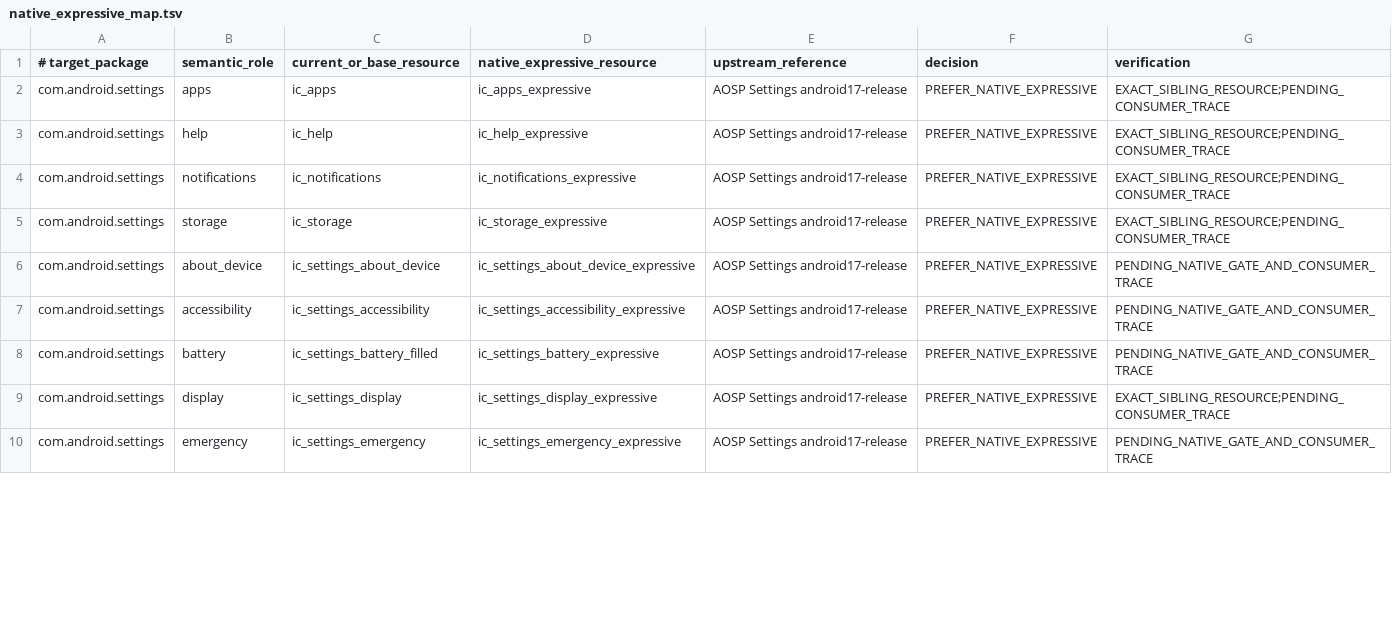
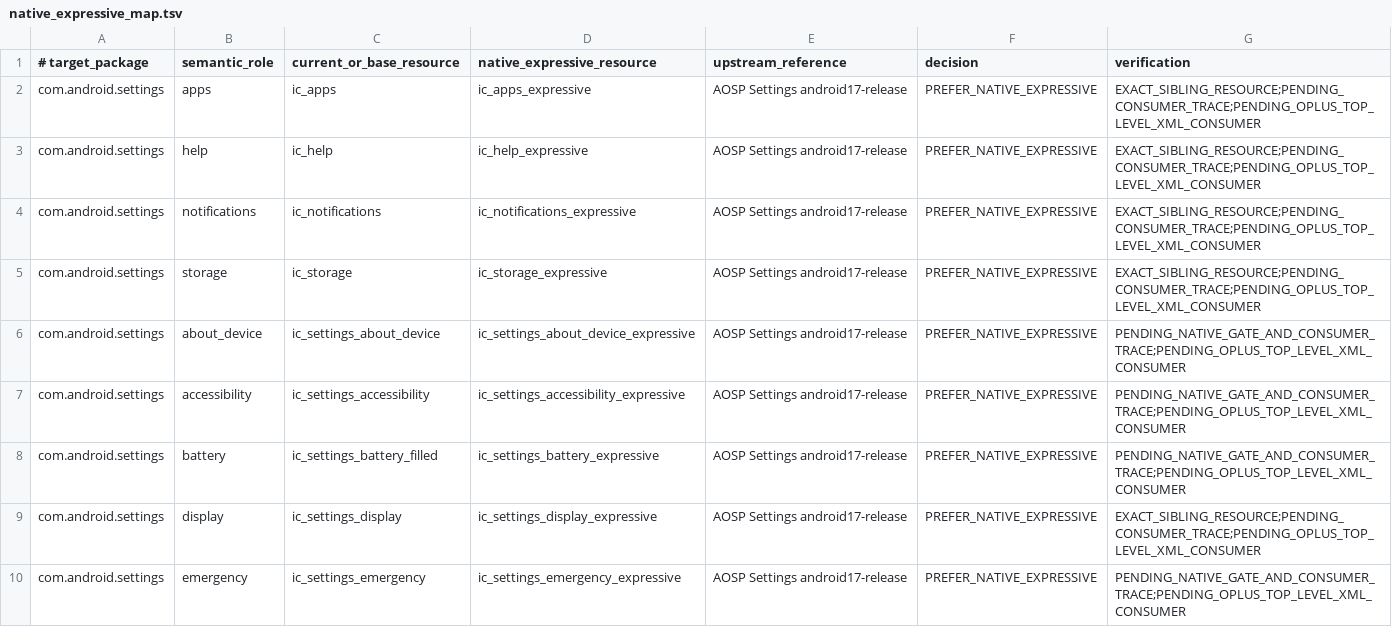
Before and after one commit to Zhanfg/ColorOS-Monet, a TSV file: compat/material-symbols/native_expressive_map.tsv, drawn as a sheet; only a part is shown; the diff covers the shown part only.

Commit message:
Prove ColorOS Settings homepage OPlus routing

```diff
--- a/compat/material-symbols/native_expressive_map.tsv
+++ b/compat/material-symbols/native_expressive_map.tsv
@@ -1,10 +1,10 @@
 # target_package	semantic_role	current_or_base_resource	native_expressive_resource	upstream_reference	decision	verification
-com.android.settings	apps	ic_apps	ic_apps_expressive	AOSP Settings android17-release	PREFER_NATIVE_EXPRESSIVE	EXACT_SIBLING_RESOURCE;PENDING_CONSUMER_TRACE
-com.android.settings	help	ic_help	ic_help_expressive	AOSP Settings android17-release	PREFER_NATIVE_EXPRESSIVE	EXACT_SIBLING_RESOURCE;PENDING_CONSUMER_TRACE
-com.android.settings	notifications	ic_notifications	ic_notifications_expressive	AOSP Settings android17-release	PREFER_NATIVE_EXPRESSIVE	EXACT_SIBLING_RESOURCE;PENDING_CONSUMER_TRACE
-com.android.settings	storage	ic_storage	ic_storage_expressive	AOSP Settings android17-release	PREFER_NATIVE_EXPRESSIVE	EXACT_SIBLING_RESOURCE;PENDING_CONSUMER_TRACE
-com.android.settings	about_device	ic_settings_about_device	ic_settings_about_device_expressive	AOSP Settings android17-release	PREFER_NATIVE_EXPRESSIVE	PENDING_NATIVE_GATE_AND_CONSUMER_TRACE
-com.android.settings	accessibility	ic_settings_accessibility	ic_settings_accessibility_expressive	AOSP Settings android17-release	PREFER_NATIVE_EXPRESSIVE	PENDING_NATIVE_GATE_AND_CONSUMER_TRACE
-com.android.settings	battery	ic_settings_battery_filled	ic_settings_battery_expressive	AOSP Settings android17-release	PREFER_NATIVE_EXPRESSIVE	PENDING_NATIVE_GATE_AND_CONSUMER_TRACE
-com.android.settings	display	ic_settings_display	ic_settings_display_expressive	AOSP Settings android17-release	PREFER_NATIVE_EXPRESSIVE	EXACT_SIBLING_RESOURCE;PENDING_CONSUMER_TRACE
-com.android.settings	emergency	ic_settings_emergency	ic_settings_emergency_expressive	AOSP Settings android17-release	PREFER_NATIVE_EXPRESSIVE	PENDING_NATIVE_GATE_AND_CONSUMER_TRACE
+com.android.settings	apps	ic_apps	ic_apps_expressive	AOSP Settings android17-release	PREFER_NATIVE_EXPRESSIVE	EXACT_SIBLING_RESOURCE;PENDING_CONSUMER_TRACE;PENDING_OPLUS_TOP_LEVEL_XML_CONSUMER
+com.android.settings	help	ic_help	ic_help_expressive	AOSP Settings android17-release	PREFER_NATIVE_EXPRESSIVE	EXACT_SIBLING_RESOURCE;PENDING_CONSUMER_TRACE;PENDING_OPLUS_TOP_LEVEL_XML_CONSUMER
+com.android.settings	notifications	ic_notifications	ic_notifications_expressive	AOSP Settings android17-release	PREFER_NATIVE_EXPRESSIVE	EXACT_SIBLING_RESOURCE;PENDING_CONSUMER_TRACE;PENDING_OPLUS_TOP_LEVEL_XML_CONSUMER
+com.android.settings	storage	ic_storage	ic_storage_expressive	AOSP Settings android17-release	PREFER_NATIVE_EXPRESSIVE	EXACT_SIBLING_RESOURCE;PENDING_CONSUMER_TRACE;PENDING_OPLUS_TOP_LEVEL_XML_CONSUMER
+com.android.settings	about_device	ic_settings_about_device	ic_settings_about_device_expressive	AOSP Settings android17-release	PREFER_NATIVE_EXPRESSIVE	PENDING_NATIVE_GATE_AND_CONSUMER_TRACE;PENDING_OPLUS_TOP_LEVEL_XML_CONSUMER
+com.android.settings	accessibility	ic_settings_accessibility	ic_settings_accessibility_expressive	AOSP Settings android17-release	PREFER_NATIVE_EXPRESSIVE	PENDING_NATIVE_GATE_AND_CONSUMER_TRACE;PENDING_OPLUS_TOP_LEVEL_XML_CONSUMER
+com.android.settings	battery	ic_settings_battery_filled	ic_settings_battery_expressive	AOSP Settings android17-release	PREFER_NATIVE_EXPRESSIVE	PENDING_NATIVE_GATE_AND_CONSUMER_TRACE;PENDING_OPLUS_TOP_LEVEL_XML_CONSUMER
+com.android.settings	display	ic_settings_display	ic_settings_display_expressive	AOSP Settings android17-release	PREFER_NATIVE_EXPRESSIVE	EXACT_SIBLING_RESOURCE;PENDING_CONSUMER_TRACE;PENDING_OPLUS_TOP_LEVEL_XML_CONSUMER
+com.android.settings	emergency	ic_settings_emergency	ic_settings_emergency_expressive	AOSP Settings android17-release	PREFER_NATIVE_EXPRESSIVE	PENDING_NATIVE_GATE_AND_CONSUMER_TRACE;PENDING_OPLUS_TOP_LEVEL_XML_CONSUMER
```
Also changed, not shown: 8 edited cells elsewhere in this file, compat/coloros17/settings_expressive_gate.tsv, 4 other files.
